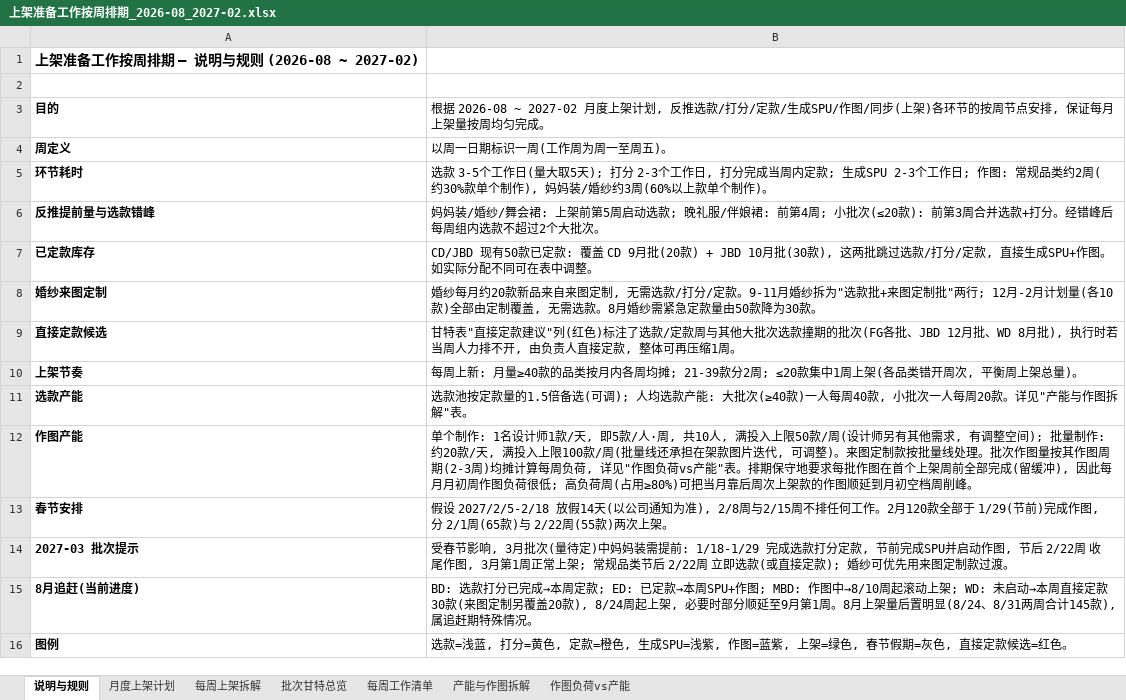
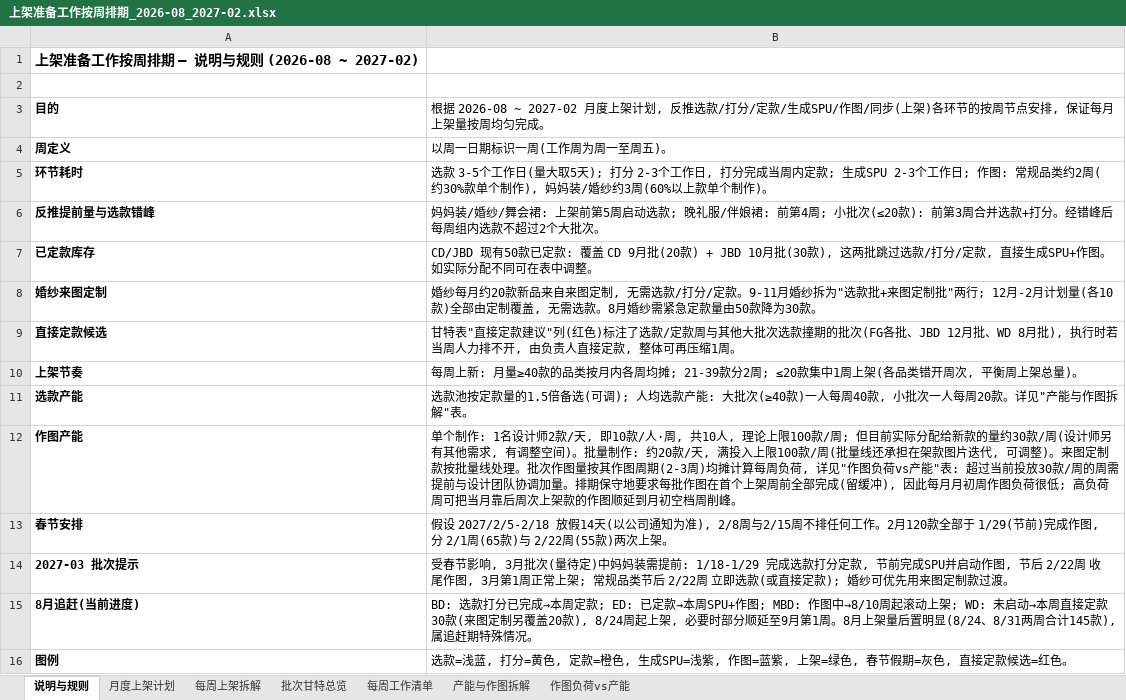
Before and after one commit to devlee/ma, an Excel workbook: 上架准备工作按周排期_2026-08_2027-02.xlsx, sheet 说明与规则, drawn as a sheet; values as stored, in another font and other column widths than the file's, no borders; the diff names each change by its address in the sheet, - before the commit and + after, or states it on an @@ line.

```diff
--- a/上架准备工作按周排期_2026-08_2027-02.xlsx (sheet 说明与规则)
+++ b/上架准备工作按周排期_2026-08_2027-02.xlsx (sheet 说明与规则)
-B12: …名设计师1款/天, 即5款/人·周, 共10人, 满投入上限50款/周(设计师另有其他需求, 有调整空间); 批量制作: 约20款/天, 满投入上限100款/周(批量线还承担在架款图片迭代, 可调整)。来图定制款按批量线处理。批次作图量按其作图周期(2-3周)均摊计算每周负荷, 详见"作图负荷vs产能"表。排期保守地要求每批作图在首个上架周前全部完成(留缓冲), 因此每月月初周作图负荷很低; 高负荷周(占用≥80%)可把当月…
+B12: …名设计师2款/天, 即10款/人·周, 共10人, 理论上限100款/周; 但目前实际分配给新款的量约30款/周(设计师另有其他需求, 有调整空间)。批量制作: 约20款/天, 满投入上限100款/周(批量线还承担在架款图片迭代, 可调整)。来图定制款按批量线处理。批次作图量按其作图周期(2-3周)均摊计算每周负荷, 详见"作图负荷vs产能"表: 超过当前投放30款/周的周需提前与设计团队协调加量。排期保守地要求每批作图在首个上架周前全部完成(留缓冲), 因此每月月初周作图负荷很低; 高负荷周可把当月…
```
Also changed, not shown: sheet 作图负荷vs产能, 1 other file.
